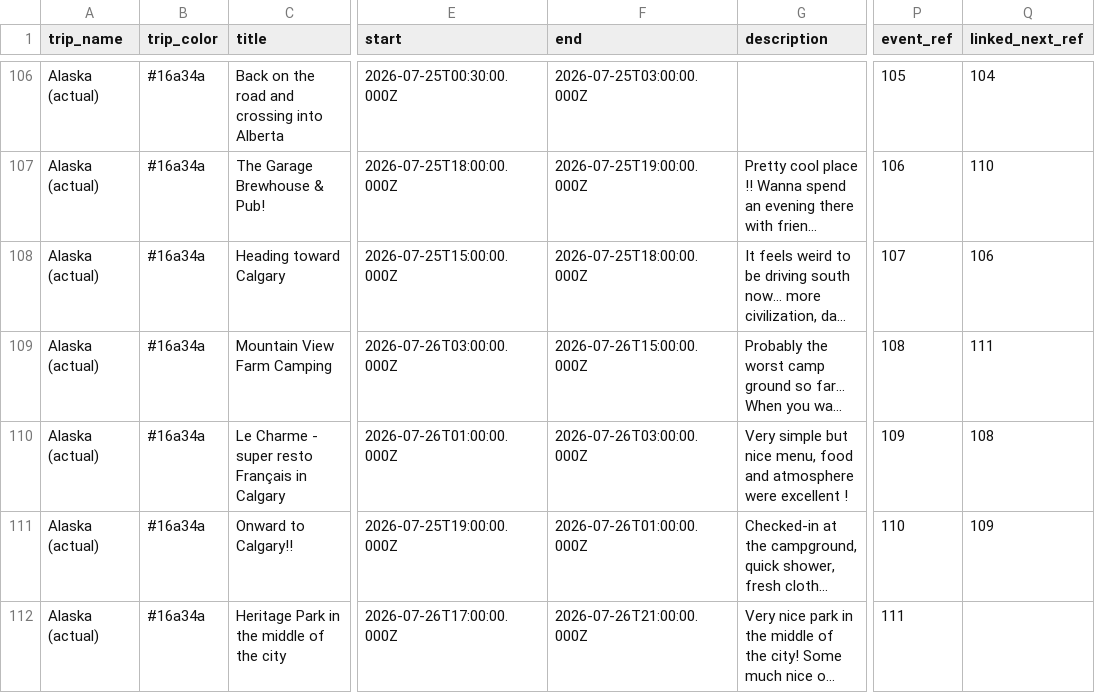
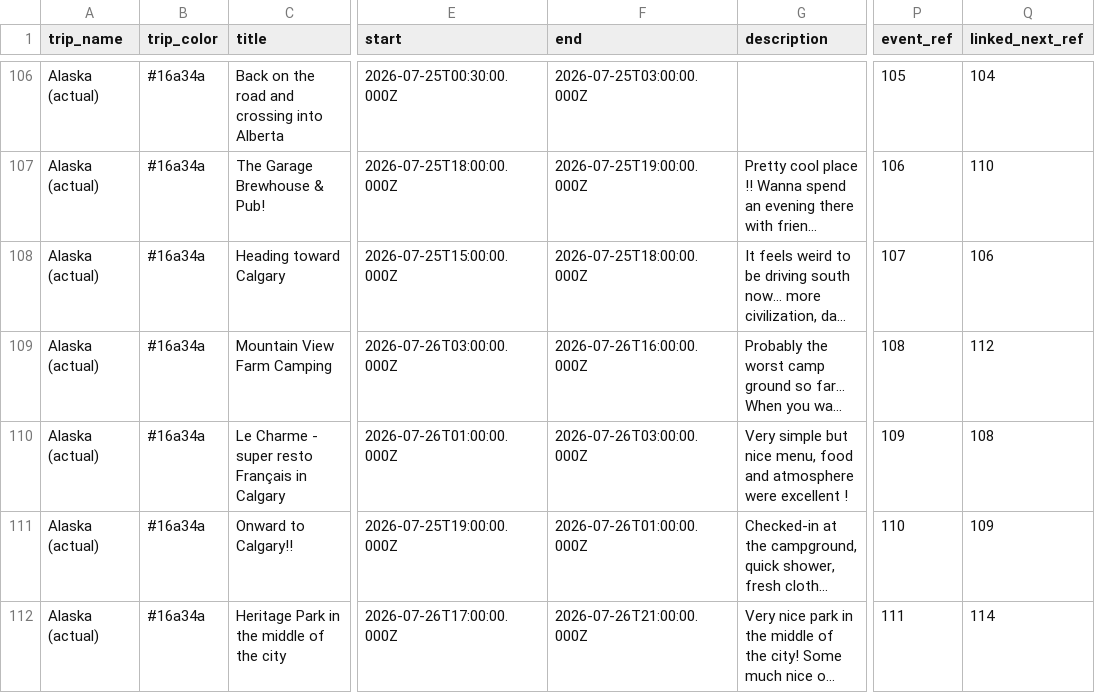
Before and after one commit to aponsin/roadtrip-planner, a CSV file: data/Alaska_actual.csv, drawn as a sheet; only a part is shown, gaps mark what is left out; long unchanged cells end in …; the diff covers the shown part only; the diff names each change by its address in the sheet, - before the commit and + after, or states it on an @@ line.

```diff
--- a/data/Alaska_actual.csv
+++ b/data/Alaska_actual.csv
-F109 (end): 2026-07-26T15:00:00.000Z
+F109 (end): 2026-07-26T16:00:00.000Z
-Q109 (linked_next_ref): 111
+Q109 (linked_next_ref): 112
-Q112 (linked_next_ref): (empty)
+Q112 (linked_next_ref): 114
```
Also changed, not shown: 3 added rows elsewhere in this file.
